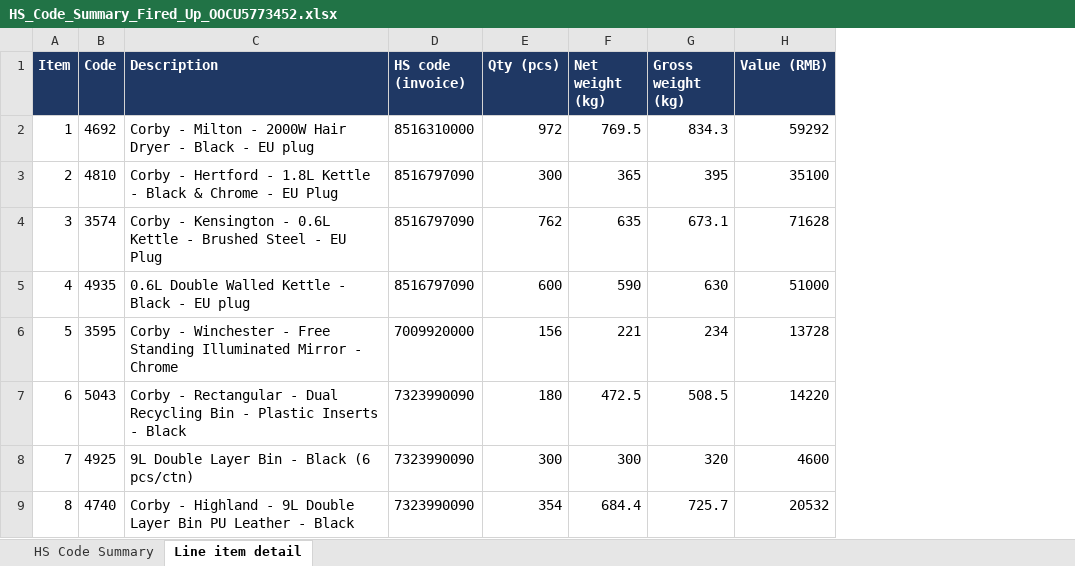
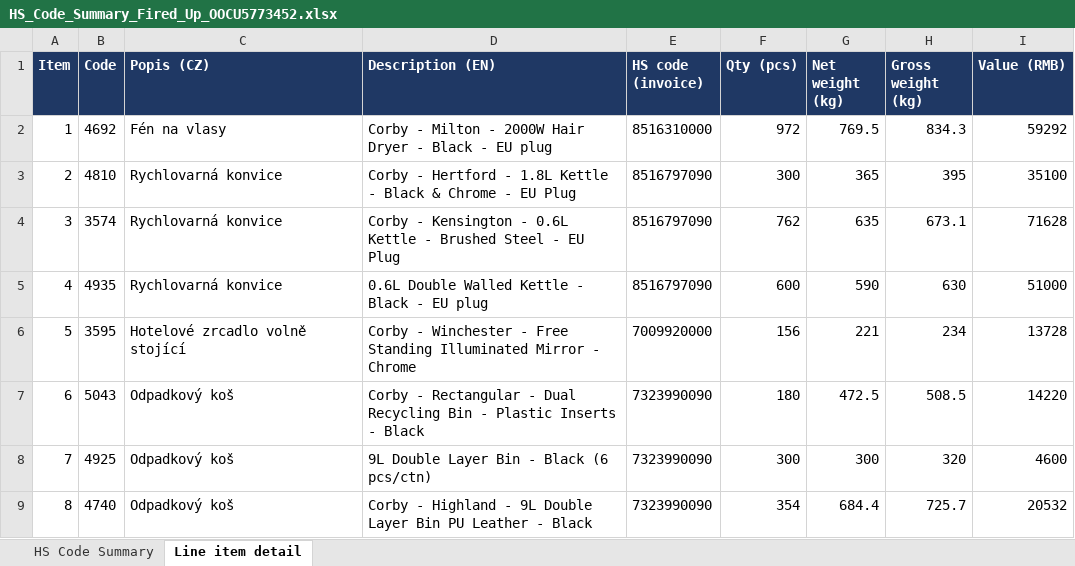
Before and after one commit to Kseni-ia/customs, an Excel workbook: output/HS_Code_Summary_Fired_Up_OOCU5773452.xlsx, sheet Line item detail, drawn as a sheet; only a part is shown; values as stored, in another font and other column widths than the file's, no borders; addresses are those after the commit; the diff names each change by its address in the sheet, - before the commit and + after, or states it on an @@ line.

```diff
--- a/output/HS_Code_Summary_Fired_Up_OOCU5773452.xlsx (sheet Line item detail)
+++ b/output/HS_Code_Summary_Fired_Up_OOCU5773452.xlsx (sheet Line item detail)
+column C (Popis (CZ)), rows 2-9: Fén na vlasy | Rychlovarná konvice | Rychlovarná konvice | Rychlovarná konvice | Hotelové zrcadlo volně stojící | Odpadkový koš | Odpadkový koš | Odpadkový koš
-D1: Description
+D1: Description (EN)
```
Also changed, not shown: sheet HS Code Summary, 1 other file.
